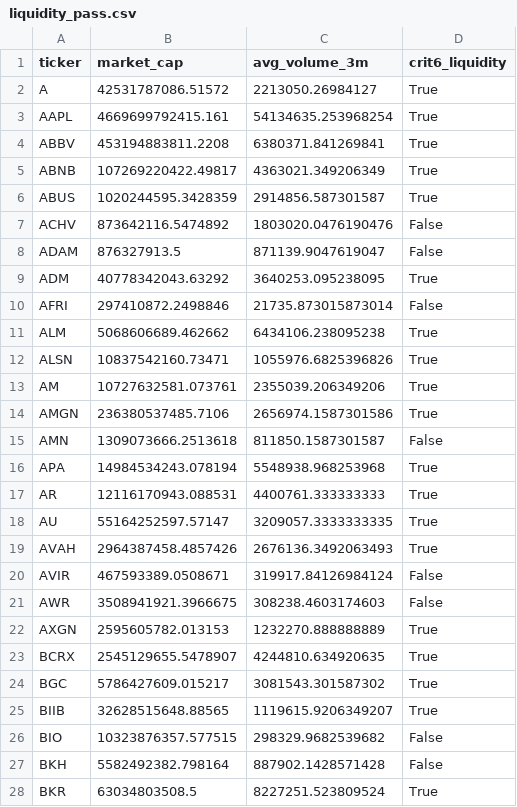
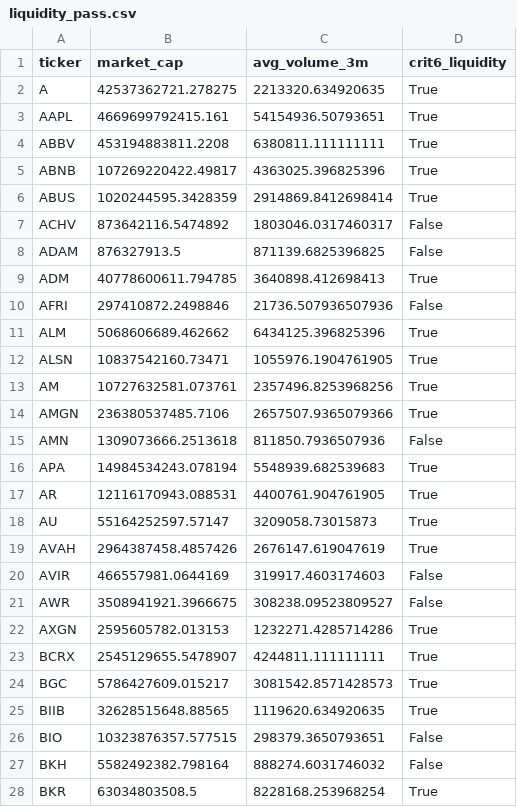
Before and after one commit to xxxtopher/MM-SW-Screener, a CSV file: output/liquidity_pass.csv, drawn as a sheet; only a part is shown; the diff covers the shown part only.

```diff
--- a/output/liquidity_pass.csv
+++ b/output/liquidity_pass.csv
@@ -1,28 +1,28 @@
 ticker,market_cap,avg_volume_3m,crit6_liquidity
-A,42531787086.51572,2213050.26984127,True
-AAPL,4669699792415.161,54134635.253968254,True
-ABBV,453194883811.2208,6380371.841269841,True
-ABNB,107269220422.49817,4363021.349206349,True
-ABUS,1020244595.3428359,2914856.587301587,True
-ACHV,873642116.5474892,1803020.0476190476,False
-ADAM,876327913.5,871139.9047619047,False
-ADM,40778342043.63292,3640253.095238095,True
-AFRI,297410872.2498846,21735.873015873014,False
-ALM,5068606689.462662,6434106.238095238,True
-ALSN,10837542160.73471,1055976.6825396826,True
-AM,10727632581.073761,2355039.206349206,True
-AMGN,236380537485.7106,2656974.1587301586,True
-AMN,1309073666.2513618,811850.1587301587,False
-APA,14984534243.078194,5548938.968253968,True
-AR,12116170943.088531,4400761.333333333,True
-AU,55164252597.57147,3209057.3333333335,True
-AVAH,2964387458.4857426,2676136.3492063493,True
-AVIR,467593389.0508671,319917.84126984124,False
-AWR,3508941921.3966675,308238.4603174603,False
-AXGN,2595605782.013153,1232270.888888889,True
-BCRX,2545129655.5478907,4244810.634920635,True
-BGC,5786427609.015217,3081543.301587302,True
-BIIB,32628515648.88565,1119615.9206349207,True
-BIO,10323876357.577515,298329.9682539682,False
-BKH,5582492382.798164,887902.1428571428,False
-BKR,63034803508.5,8227251.523809524,True
+A,42537362721.278275,2213320.634920635,True
+AAPL,4669699792415.161,54154936.50793651,True
+ABBV,453194883811.2208,6380811.111111111,True
+ABNB,107269220422.49817,4363025.396825396,True
+ABUS,1020244595.3428359,2914869.8412698414,True
+ACHV,873642116.5474892,1803046.0317460317,False
+ADAM,876327913.5,871139.6825396825,False
+ADM,40778600611.794785,3640898.412698413,True
+AFRI,297410872.2498846,21736.507936507936,False
+ALM,5068606689.462662,6434125.396825396,True
+ALSN,10837542160.73471,1055976.1904761905,True
+AM,10727632581.073761,2357496.8253968256,True
+AMGN,236380537485.7106,2657507.9365079366,True
+AMN,1309073666.2513618,811850.7936507936,False
+APA,14984534243.078194,5548939.682539683,True
+AR,12116170943.088531,4400761.904761905,True
+AU,55164252597.57147,3209058.73015873,True
+AVAH,2964387458.4857426,2676147.619047619,True
+AVIR,466557981.0644169,319917.4603174603,False
+AWR,3508941921.3966675,308238.09523809527,False
+AXGN,2595605782.013153,1232271.4285714286,True
+BCRX,2545129655.5478907,4244811.111111111,True
+BGC,5786427609.015217,3081542.8571428573,True
+BIIB,32628515648.88565,1119620.634920635,True
+BIO,10323876357.577515,298379.3650793651,False
+BKH,5582492382.798164,888274.6031746032,False
+BKR,63034803508.5,8228168.253968254,True
```
Also changed, not shown: 4 added rows and 153 edited cells elsewhere in this file, output/vcp_pass.csv, 2 other files.
